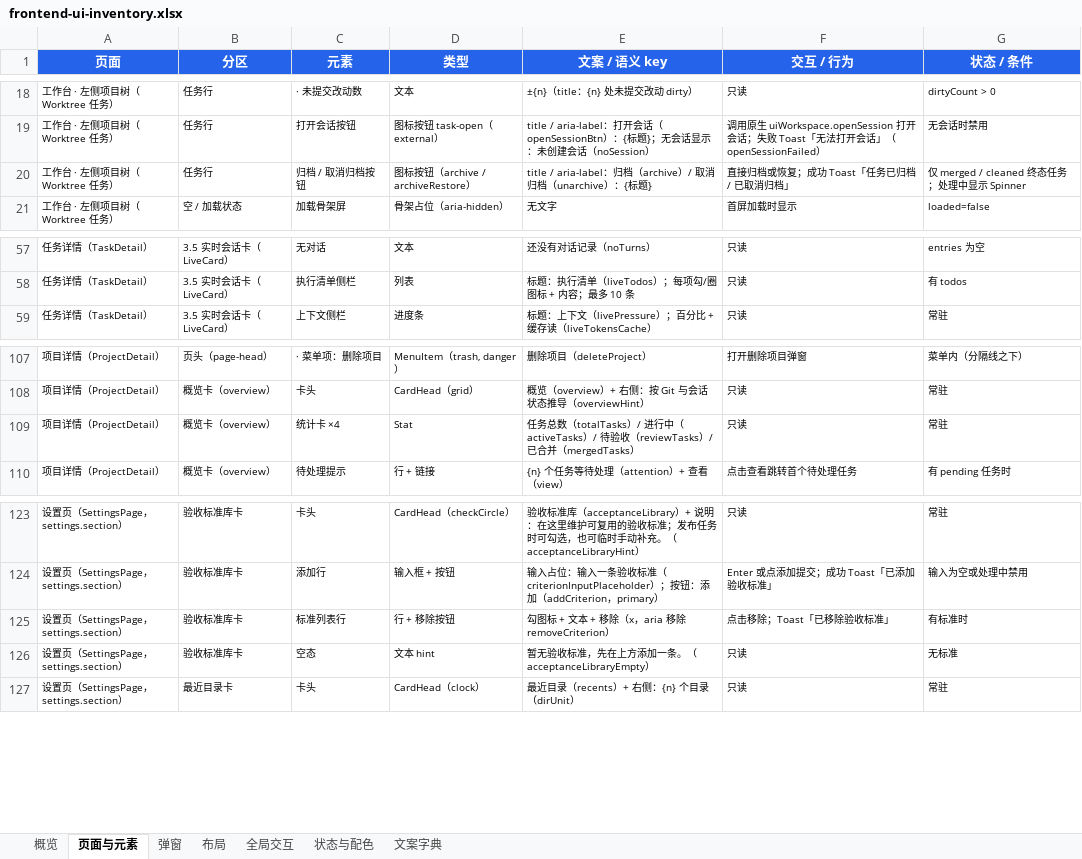
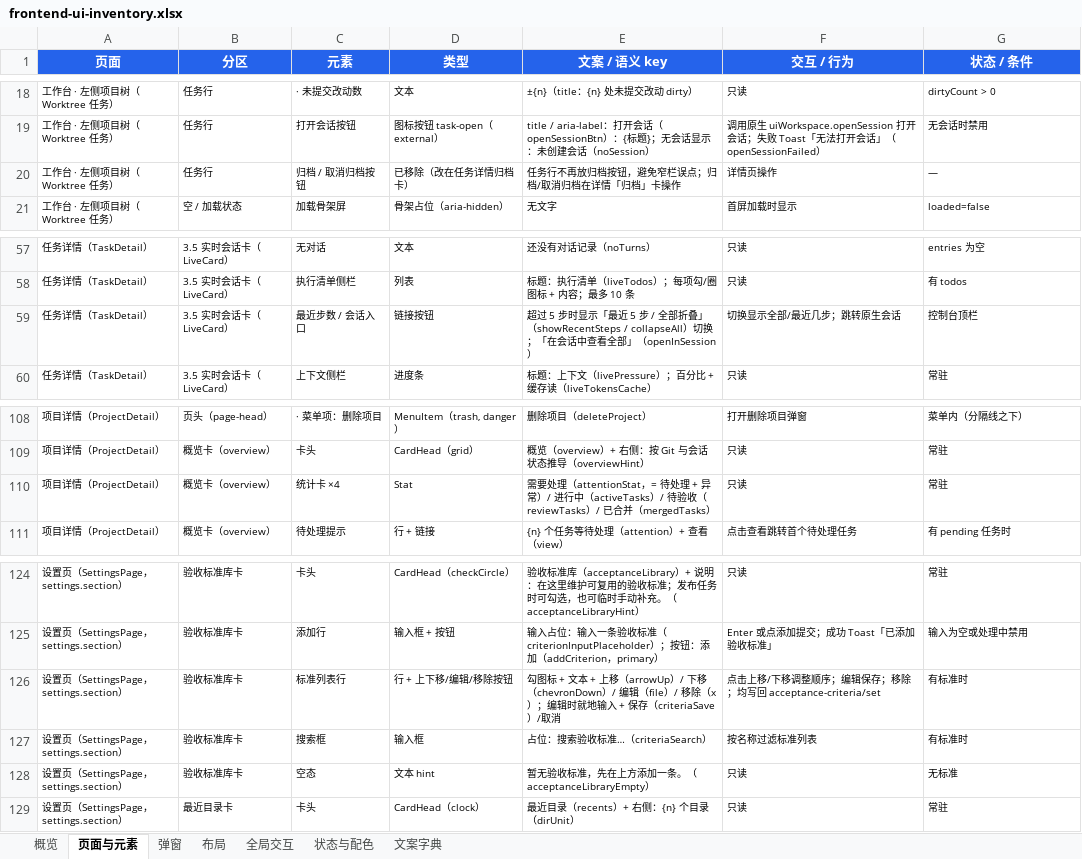
Before and after one commit to 5918vo/dsh-worktree, an Excel workbook: docs/frontend-ui-inventory.xlsx, sheet 页面与元素, drawn as a sheet; only a part is shown, gaps mark what is left out; values as stored, in another font and other column widths than the file's, no borders; addresses are those after the commit; the diff names each change by its address in the sheet, - before the commit and + after, or states it on an @@ line.

```diff
--- a/docs/frontend-ui-inventory.xlsx (sheet 页面与元素)
+++ b/docs/frontend-ui-inventory.xlsx (sheet 页面与元素)
-D20 (类型): 图标按钮（archive / archiveRestore）
+D20 (类型): 已移除（改在任务详情归档卡）
-E20 (文案 / 语义 key): title / aria-label：归档（archive）/ 取消归档（unarchive）：{标题}
+E20 (文案 / 语义 key): 任务行不再放归档按钮，避免窄栏误点；归档/取消归档在详情「归档」卡操作
-F20 (交互 / 行为): 直接归档或恢复；成功 Toast「任务已归档 / 已取消归档」
+F20 (交互 / 行为): 详情页操作
-G20 (状态 / 条件): 仅 merged / cleaned 终态任务；处理中显示 Spinner
+G20 (状态 / 条件): —
+row 59: 任务详情（TaskDetail） | 3.5 实时会话卡（LiveCard） | 最近步数 / 会话入口 | 链接按钮 | 超过 5 步时显示「最近 5 步 / 全部折叠」（showRecentSteps / collapseAll）切换；「在会话中查看全部」（openInSession） | 切换显示全部/最近几步；跳转原生会话 | 控制台顶栏
-E110 (文案 / 语义 key): 任务总数（totalTasks）/ 进行…
+E110 (文案 / 语义 key): 需要处理（attentionStat，= 待处理 + 异常）/ 进行…
-D126 (类型): 行 + 移除按钮
+D126 (类型): 行 + 上下移/编辑/移除按钮
-E126 (文案 / 语义 key): …文本 + 移除（x，aria 移除 removeCriterion）
+E126 (文案 / 语义 key): …文本 + 上移（arrowUp）/ 下移（chevronDown）/ 编辑（file）/ 移除（x）；编辑时就地输入 + 保存（criteriaSave）/取消
-F126 (交互 / 行为): 点击移除；Toast「已移除验收标准」
+F126 (交互 / 行为): 点击上移/下移调整顺序；编辑保存；移除；均写回 acceptance-criteria/set
+row 127: 设置页（SettingsPage，settings.section） | 验收标准库卡 | 搜索框 | 输入框 | 占位：搜索验收标准…（criteriaSearch） | 按名称过滤标准列表 | 有标准时
```
Also changed, not shown: sheet 文案字典, sheet 弹窗, 17 other files.
